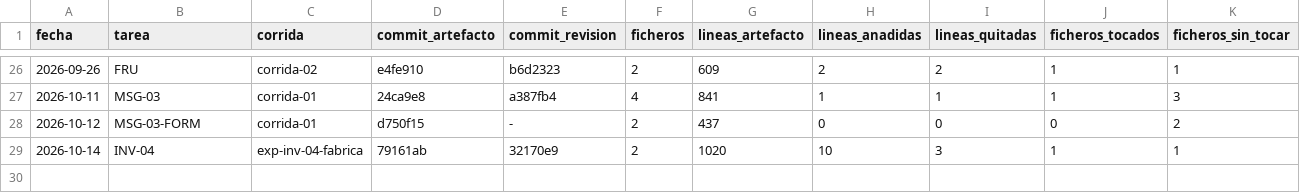
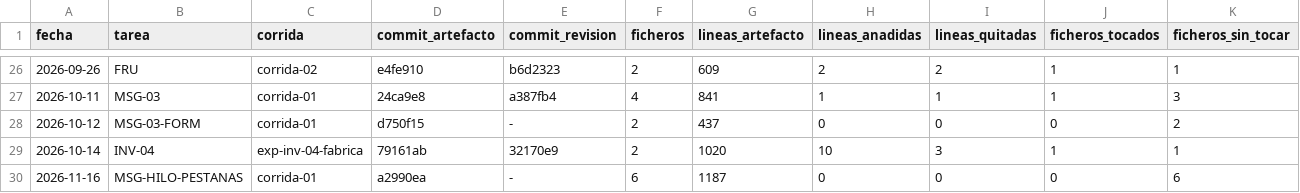
Before and after one commit to aguillensp-sudo/RinWorld.io, a CSV file: openspec/mvp/harness-review.csv, drawn as a sheet; only a part is shown, gaps mark what is left out; rows hold the shown columns only; the diff names each change by its address in the sheet, - before the commit and + after, or states it on an @@ line.

```diff
--- a/openspec/mvp/harness-review.csv
+++ b/openspec/mvp/harness-review.csv
+row 30: 2026-11-16 | MSG-HILO-PESTANAS | corrida-01 | a2990ea | - | 6 | 1187 | 0 | 0 | 0 | 6
```
Also changed, not shown: 2 other files.
